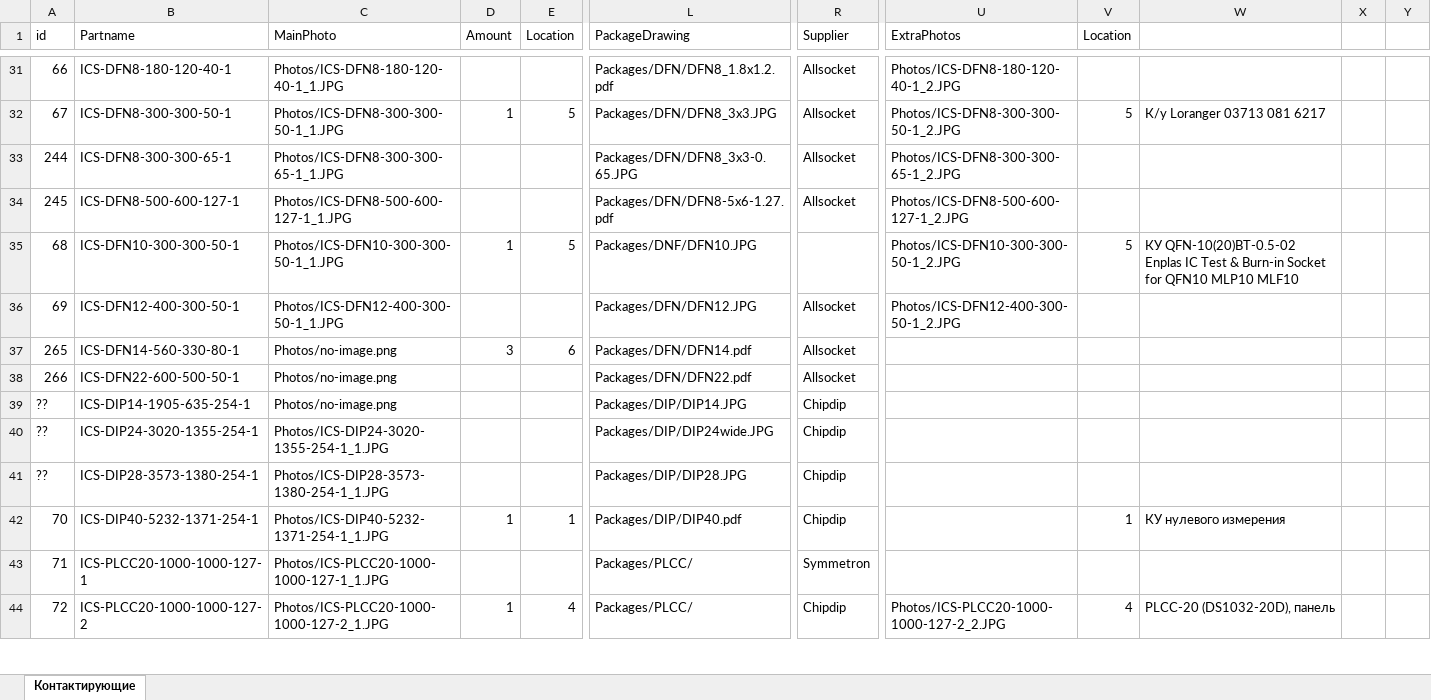
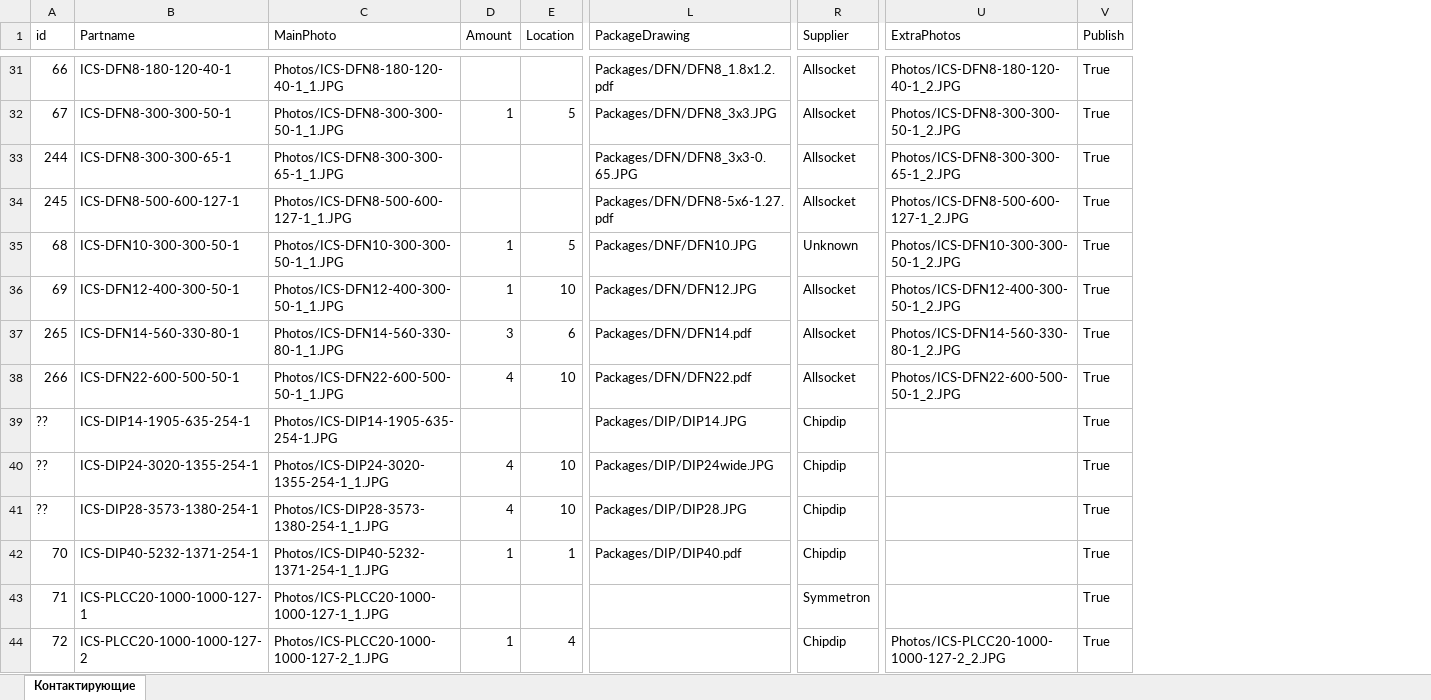
Before and after one commit to fatum2996/socket-updater, an Excel workbook: bd.xlsx, sheet Контактирующие, drawn as a sheet; only a part is shown, gaps mark what is left out; values as stored, in another font and other column widths than the file's, no cell formats; removed rows and columns are numbered as before the commit, all else as after; the diff covers the shown part only; the diff names each change by its address in the sheet, - before the commit and + after, or states it on an @@ line.

```diff
--- a/bd.xlsx (sheet Контактирующие)
+++ b/bd.xlsx (sheet Контактирующие)
-column V (Location), rows 32-44: 5 |  |  | 5 |  |  |  |  |  |  | 1 |  | 4
-column W, rows 32-44: К/у Loranger 03713 081 6217 |  |  | КУ QFN-10(20)BT-0.5-02 Enplas IC Test & Burn-in Socket for QFN10 MLP10 MLF10 |  |  |  |  |  |  | КУ нулевого измерения |  | PLCC-20 (DS1032-20D), панель
-column X, empty
-column Y, empty
+column V (Publish), rows 31-44: all True
-R35 (Supplier): (empty)
+R35 (Supplier): Unknown
-D36 (Amount): (empty)
+D36 (Amount): 1
-E36 (Location): (empty)
+E36 (Location): 10
-C37 (MainPhoto): Photos/no-image.png
+C37 (MainPhoto): Photos/ICS-DFN14-560-330-80-1_1.JPG
-U37 (ExtraPhotos): (empty)
+U37 (ExtraPhotos): Photos/ICS-DFN14-560-330-80-1_2.JPG
-C38 (MainPhoto): Photos/no-image.png
+C38 (MainPhoto): Photos/ICS-DFN22-600-500-50-1_1.JPG
-D38 (Amount): (empty)
+D38 (Amount): 4
-E38 (Location): (empty)
+E38 (Location): 10
-U38 (ExtraPhotos): (empty)
+U38 (ExtraPhotos): Photos/ICS-DFN22-600-500-50-1_2.JPG
-C39 (MainPhoto): Photos/no-image.png
+C39 (MainPhoto): Photos/ICS-DIP14-1905-635-254-1.JPG
-D40:D41 (Amount): (empty)
+D40:D41 (Amount): 4
-E40:E41 (Location): (empty)
+E40:E41 (Location): 10
-L43:L44 (PackageDrawing): Packages/PLCC/
+L43:L44 (PackageDrawing): (empty)
```
Also changed, not shown: 12 added rows, 1 removed row and 273 edited cells elsewhere in this sheet, cell formats, sockets.xlsx, 2 other files.
